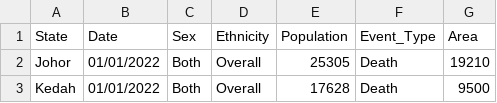
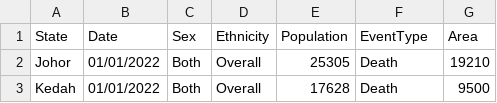
Before and after one commit to jhannng/FIT3179-Assignment-2, a CSV file: data/combined_birth_death_dataset.csv, drawn as a sheet; only a part is shown.

Commit message:
Update Dataset

```diff
--- a/data/combined_birth_death_dataset.csv
+++ b/data/combined_birth_death_dataset.csv
@@ -1,2 +1,2 @@
-State,Date,Sex,Ethnicity,Population,Event_Type,Area
+State,Date,Sex,Ethnicity,Population,EventType,Area
 Johor,01/01/2022,Both,Overall,25305,Death,19210
```
Also changed, not shown: 1 other file.
